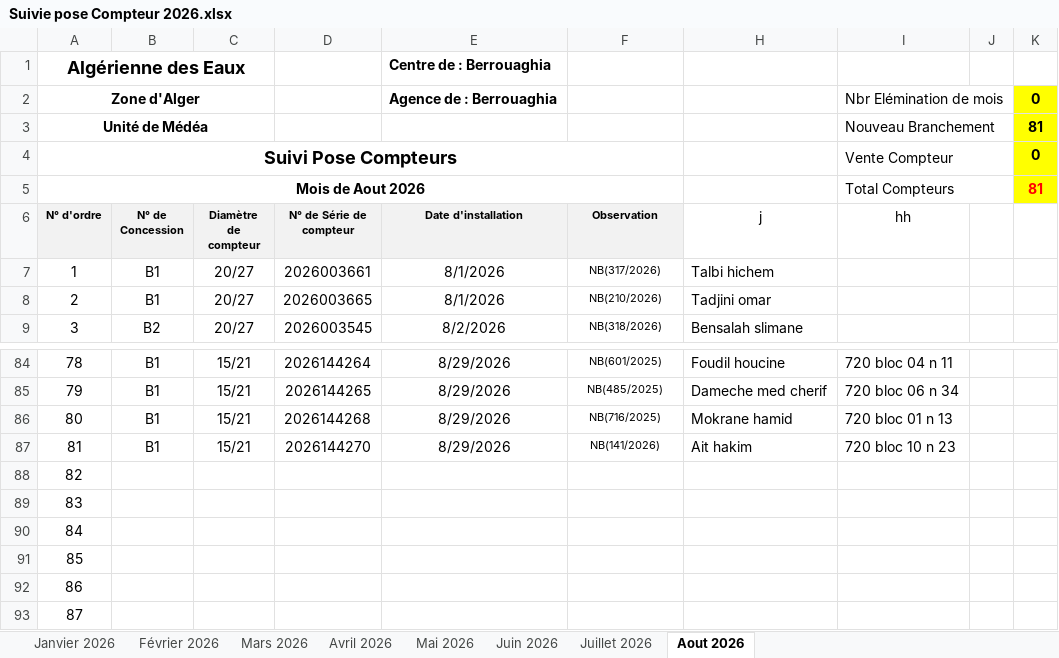
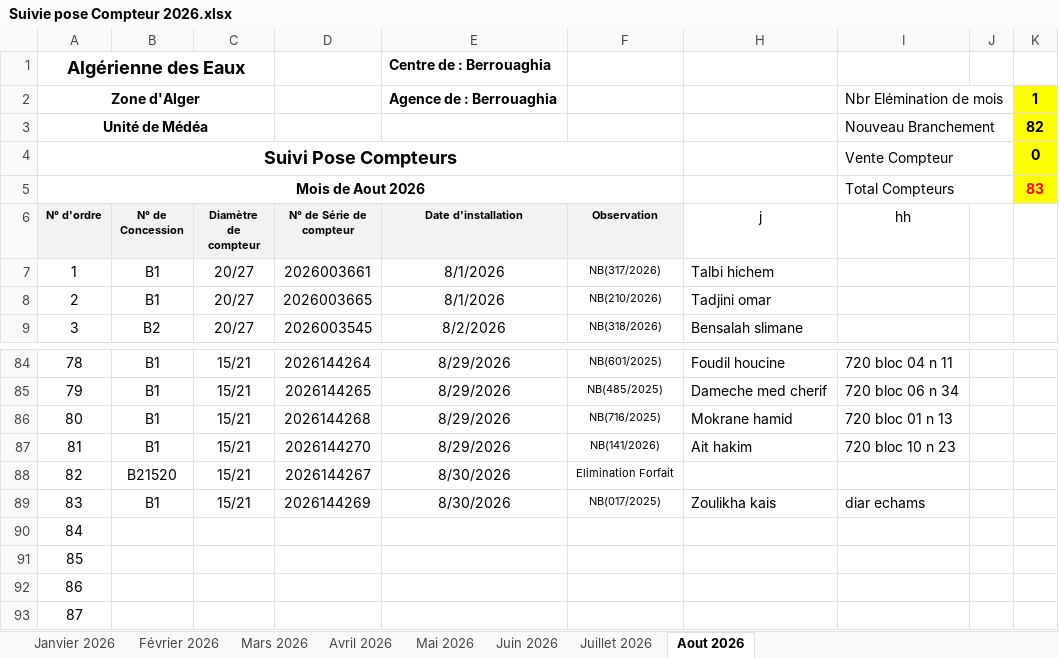
Before and after one commit to Lounnaci-gi/pose_compteur, an Excel workbook: Gestion Stock 2026/Gestion de Stock Berrouaghia/Suivie pose Compteur 2026.xlsx, sheet Aout 2026, drawn as a sheet; only a part is shown, gaps mark what is left out; values as stored, in another font and other column widths than the file's, no borders; charts and pictures not drawn; the diff names each change by its address in the sheet, - before the commit and + after, or states it on an @@ line.

Commit message:
30082026

```diff
--- a/Gestion Stock 2026/Gestion de Stock Berrouaghia/Suivie pose Compteur 2026.xlsx (sheet Aout 2026)
+++ b/Gestion Stock 2026/Gestion de Stock Berrouaghia/Suivie pose Compteur 2026.xlsx (sheet Aout 2026)
-K2: 0
+K2: 1
-K3: 81
+K3: 82
-K5: 81
+K5: 83
-B88 (N° de Concession): (empty)
+B88 (N° de Concession): B21520
-C88:C89 (Diamètre de compteur): (empty)
+C88:C89 (Diamètre de compteur): 15/21
-D88 (N° de Série de compteur): (empty)
+D88 (N° de Série de compteur): 2026144267
-E88:E89 (Date d'installation): (empty)
+E88:E89 (Date d'installation): 8/30/2026
-F88 (Observation): (empty)
+F88 (Observation): Elimination Forfait
-B89 (N° de Concession): (empty)
+B89 (N° de Concession): B1
-D89 (N° de Série de compteur): (empty)
+D89 (N° de Série de compteur): 2026144269
-F89 (Observation): (empty)
+F89 (Observation): NB(017/2025)
-H89 (j): (empty)
+H89 (j): Zoulikha kais
-I89 (hh): (empty)
+I89 (hh): diar echams
```
